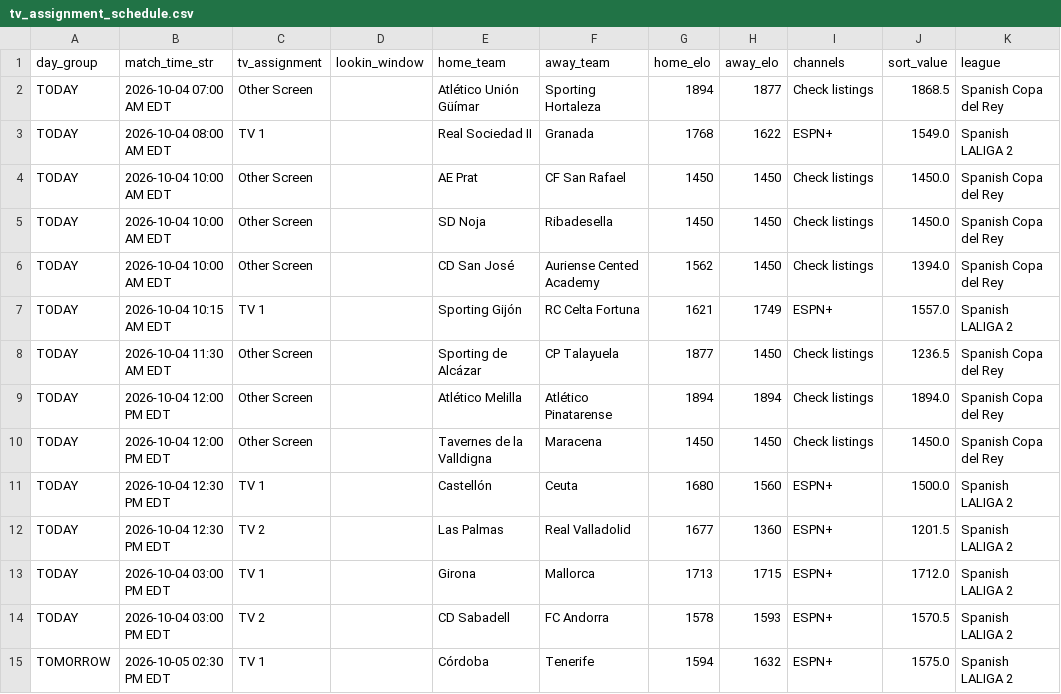
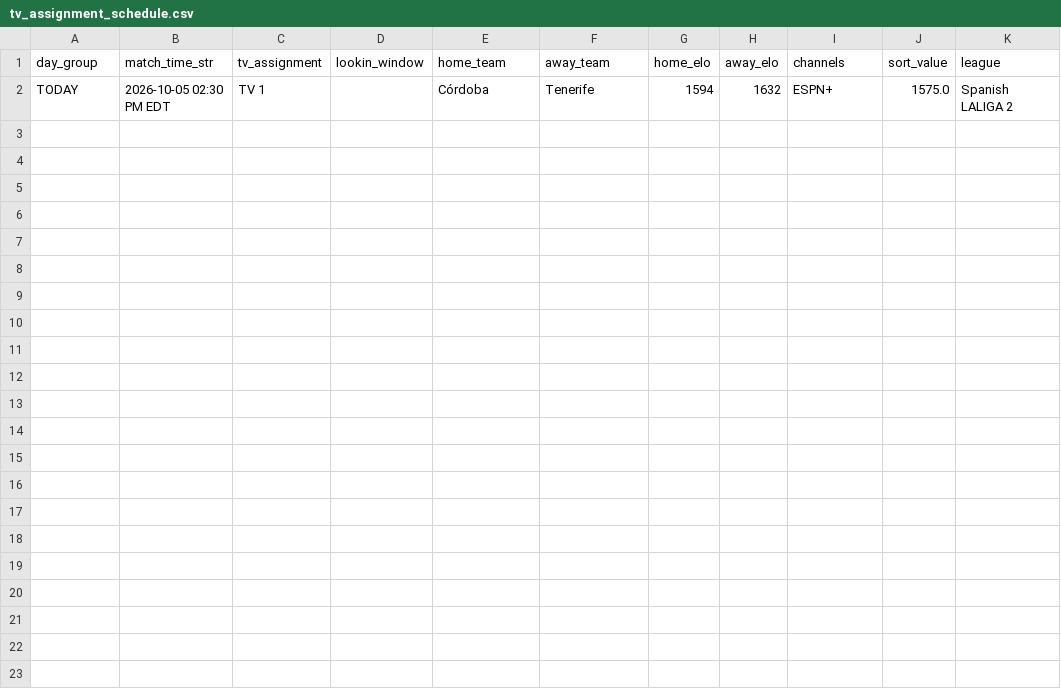
Before and after one commit to mjhillman-lab/soccer-scheduler, a CSV file: tv_assignment_schedule.csv, drawn as a sheet.

```diff
--- a/tv_assignment_schedule.csv
+++ b/tv_assignment_schedule.csv
@@ -1,15 +1,2 @@
 day_group,match_time_str,tv_assignment,lookin_window,home_team,away_team,home_elo,away_elo,channels,sort_value,league
-TODAY,2026-10-04 07:00 AM EDT,Other Screen,,Atlético Unión Güímar,Sporting Hortaleza,1894,1877,Check listings,1868.5,Spanish Copa del Rey
-TODAY,2026-10-04 08:00 AM EDT,TV 1,,Real Sociedad II,Granada,1768,1622,ESPN+,1549.0,Spanish LALIGA 2
-TODAY,2026-10-04 10:00 AM EDT,Other Screen,,AE Prat,CF San Rafael,1450,1450,Check listings,1450.0,Spanish Copa del Rey
-TODAY,2026-10-04 10:00 AM EDT,Other Screen,,SD Noja,Ribadesella,1450,1450,Check listings,1450.0,Spanish Copa del Rey
-TODAY,2026-10-04 10:00 AM EDT,Other Screen,,CD San José,Auriense Cented Academy,1562,1450,Check listings,1394.0,Spanish Copa del Rey
-TODAY,2026-10-04 10:15 AM EDT,TV 1,,Sporting Gijón,RC Celta Fortuna,1621,1749,ESPN+,1557.0,Spanish LALIGA 2
-TODAY,2026-10-04 11:30 AM EDT,Other Screen,,Sporting de Alcázar,CP Talayuela,1877,1450,Check listings,1236.5,Spanish Copa del Rey
-TODAY,2026-10-04 12:00 PM EDT,Other Screen,,Atlético Melilla,Atlético Pinatarense,1894,1894,Check listings,1894.0,Spanish Copa del Rey
-TODAY,2026-10-04 12:00 PM EDT,Other Screen,,Tavernes de la Valldigna,Maracena,1450,1450,Check listings,1450.0,Spanish Copa del Rey
-TODAY,2026-10-04 12:30 PM EDT,TV 1,,Castellón,Ceuta,1680,1560,ESPN+,1500.0,Spanish LALIGA 2
-TODAY,2026-10-04 12:30 PM EDT,TV 2,,Las Palmas,Real Valladolid,1677,1360,ESPN+,1201.5,Spanish LALIGA 2
-TODAY,2026-10-04 03:00 PM EDT,TV 1,,Girona,Mallorca,1713,1715,ESPN+,1712.0,Spanish LALIGA 2
-TODAY,2026-10-04 03:00 PM EDT,TV 2,,CD Sabadell,FC Andorra,1578,1593,ESPN+,1570.5,Spanish LALIGA 2
-TOMORROW,2026-10-05 02:30 PM EDT,TV 1,,Córdoba,Tenerife,1594,1632,ESPN+,1575.0,Spanish LALIGA 2
+TODAY,2026-10-05 02:30 PM EDT,TV 1,,Córdoba,Tenerife,1594,1632,ESPN+,1575.0,Spanish LALIGA 2
```
Also changed, not shown: 2 other files.
